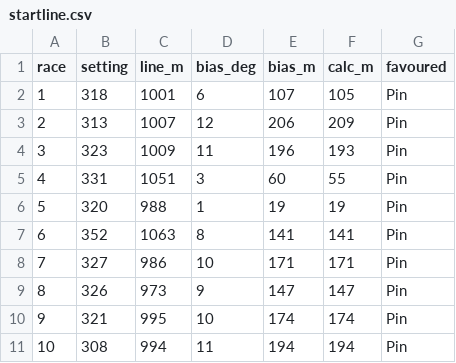
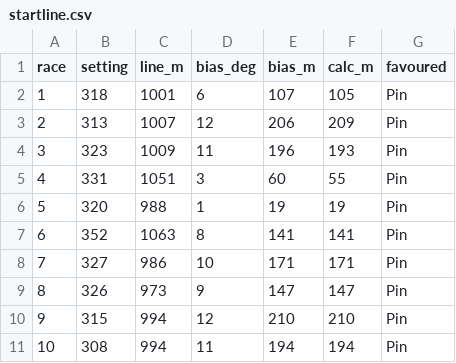
Before and after one commit to fiorellataraborelli-ops/sailing, a CSV file: data/v1/startline.csv, drawn as a sheet.

```diff
--- a/data/v1/startline.csv
+++ b/data/v1/startline.csv
@@ -9,3 +9,3 @@ race,setting,line_m,bias_deg,bias_m,calc_m,favoured
 8,326,973,9,147,147,Pin
-9,321,995,10,174,174,Pin
+9,315,994,12,210,210,Pin
 10,308,994,11,194,194,Pin
```
Also changed, not shown: data/v1/legs.csv, data/v1/wind_by_leg.csv, 28 other files.
